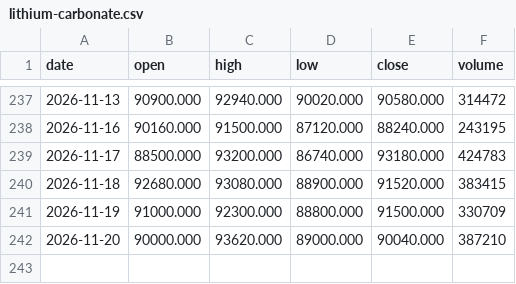
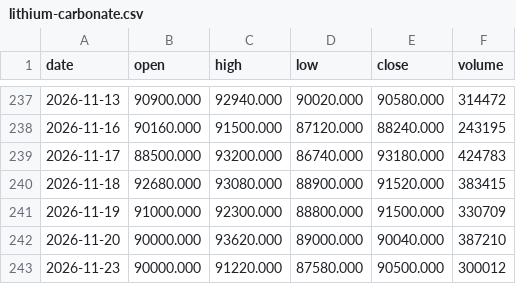
Before and after one commit to hainan5/invest-tracker, a CSV file: public/data/commodities/lithium-carbonate.csv, drawn as a sheet; only a part is shown, gaps mark what is left out.

```diff
--- a/public/data/commodities/lithium-carbonate.csv
+++ b/public/data/commodities/lithium-carbonate.csv
@@ -242 +242,2 @@ date,open,high,low,close,volume
 2026-11-20,90000.000,93620.000,89000.000,90040.000,387210
+2026-11-23,90000.000,91220.000,87580.000,90500.000,300012
```
Also changed, not shown: public/data/commodities/ethylene-glycol.csv, public/data/commodities/methanol.csv, 29 other files.
